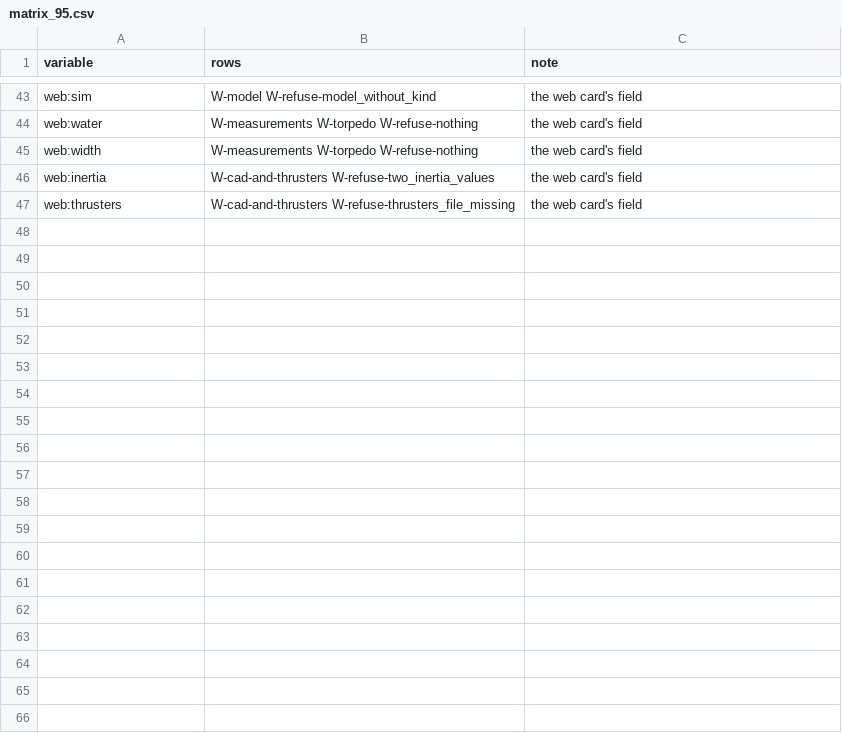
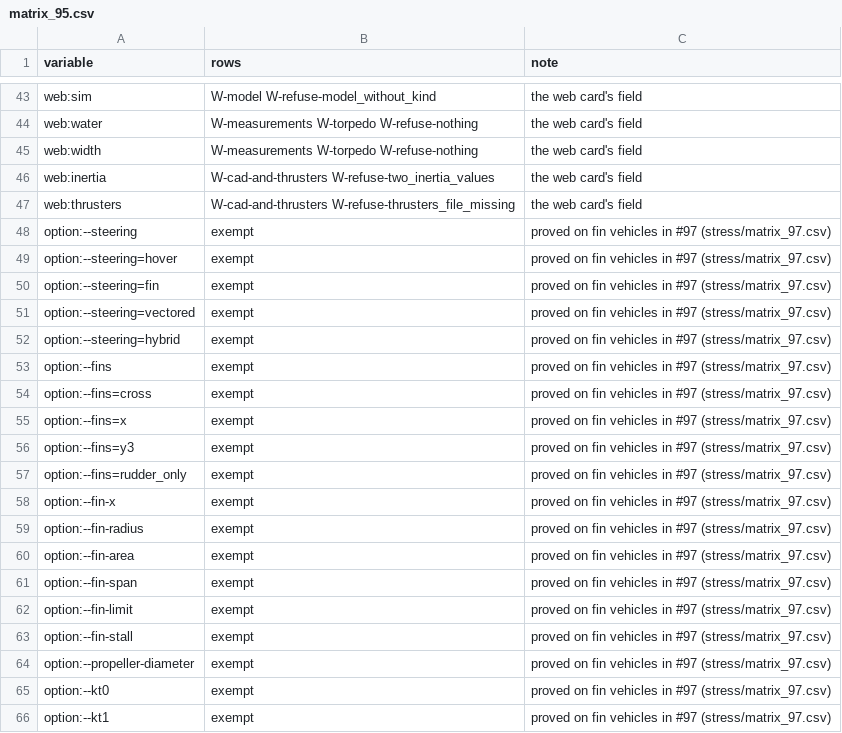
Before and after one commit to AbdoulayeSeydi/strathe, a CSV file: calibration/stress/matrix_95.csv, drawn as a sheet; only a part is shown, gaps mark what is left out; the diff names each change by its address in the sheet, - before the commit and + after, or states it on an @@ line.

```diff
--- a/calibration/stress/matrix_95.csv
+++ b/calibration/stress/matrix_95.csv
+row 48: option:--steering | exempt | proved on fin vehicles in #97 (stress/matrix_97.csv)
+row 49: option:--steering=hover | exempt | proved on fin vehicles in #97 (stress/matrix_97.csv)
+row 50: option:--steering=fin | exempt | proved on fin vehicles in #97 (stress/matrix_97.csv)
+row 51: option:--steering=vectored | exempt | proved on fin vehicles in #97 (stress/matrix_97.csv)
+row 52: option:--steering=hybrid | exempt | proved on fin vehicles in #97 (stress/matrix_97.csv)
+row 53: option:--fins | exempt | proved on fin vehicles in #97 (stress/matrix_97.csv)
+row 54: option:--fins=cross | exempt | proved on fin vehicles in #97 (stress/matrix_97.csv)
+row 55: option:--fins=x | exempt | proved on fin vehicles in #97 (stress/matrix_97.csv)
+row 56: option:--fins=y3 | exempt | proved on fin vehicles in #97 (stress/matrix_97.csv)
+row 57: option:--fins=rudder_only | exempt | proved on fin vehicles in #97 (stress/matrix_97.csv)
+row 58: option:--fin-x | exempt | proved on fin vehicles in #97 (stress/matrix_97.csv)
+row 59: option:--fin-radius | exempt | proved on fin vehicles in #97 (stress/matrix_97.csv)
+row 60: option:--fin-area | exempt | proved on fin vehicles in #97 (stress/matrix_97.csv)
+row 61: option:--fin-span | exempt | proved on fin vehicles in #97 (stress/matrix_97.csv)
+row 62: option:--fin-limit | exempt | proved on fin vehicles in #97 (stress/matrix_97.csv)
+row 63: option:--fin-stall | exempt | proved on fin vehicles in #97 (stress/matrix_97.csv)
+row 64: option:--propeller-diameter | exempt | proved on fin vehicles in #97 (stress/matrix_97.csv)
+row 65: option:--kt0 | exempt | proved on fin vehicles in #97 (stress/matrix_97.csv)
+row 66: option:--kt1 | exempt | proved on fin vehicles in #97 (stress/matrix_97.csv)
```
Also changed, not shown: calibration/stress/matrix_96.csv, 10 other files.
